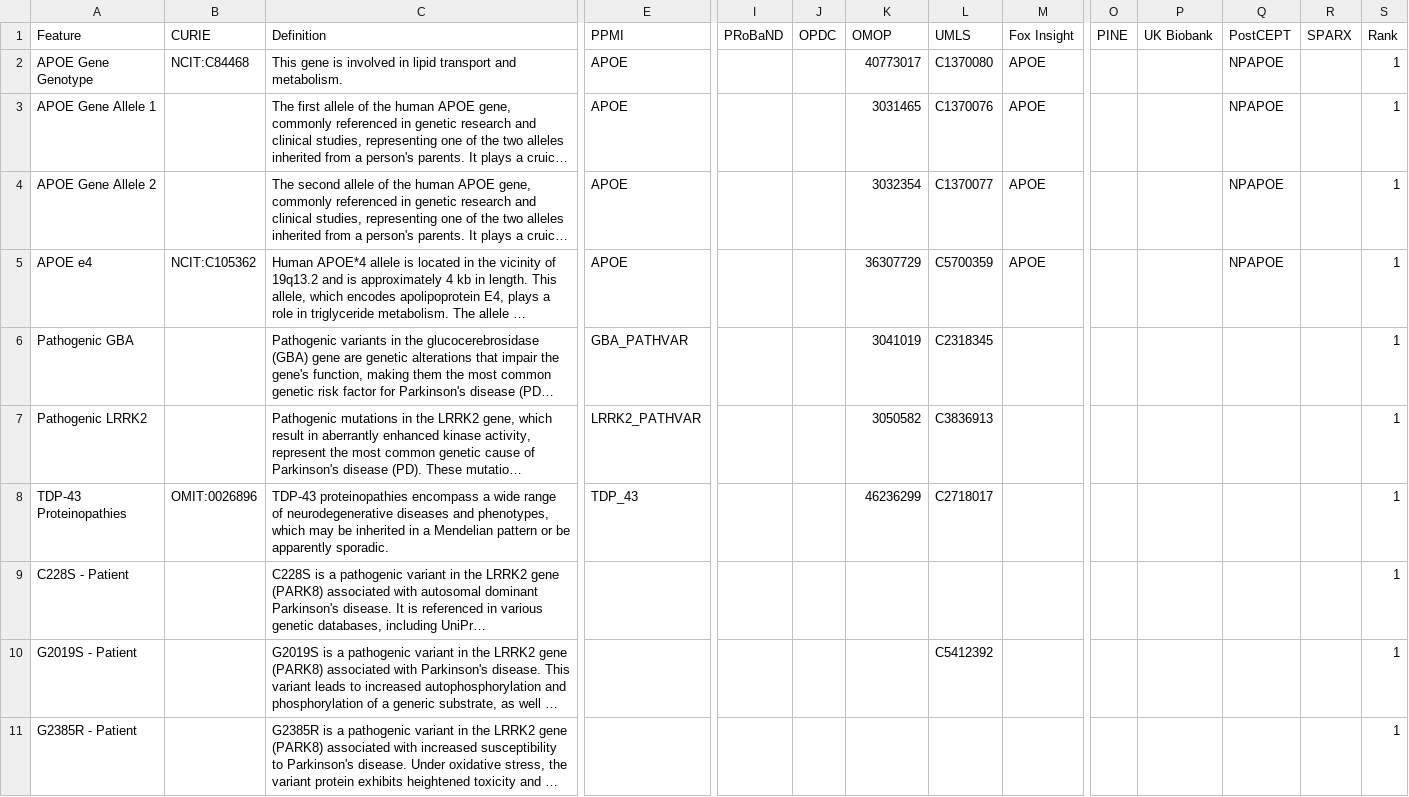
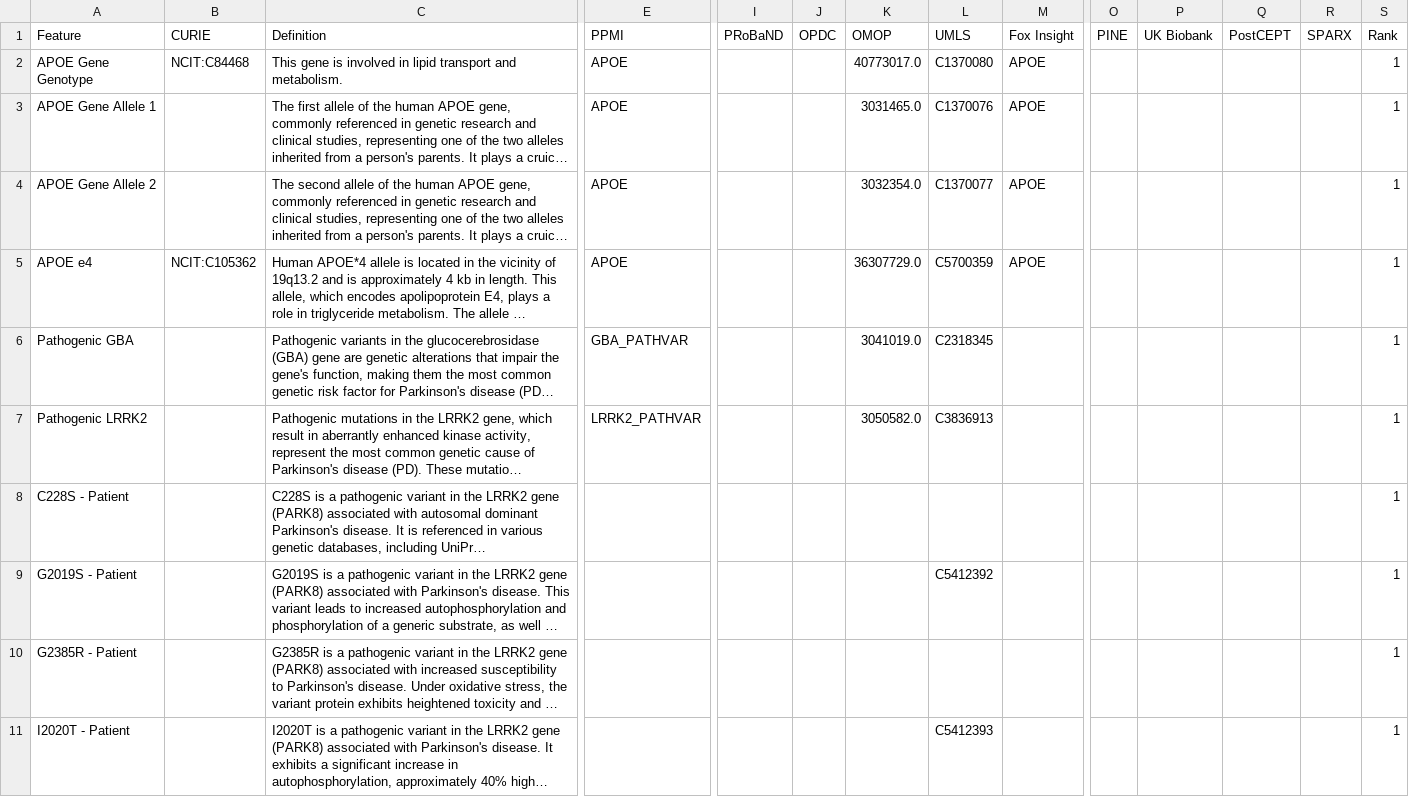
Before and after one commit to SCAI-BIO/PDataViewer, a CSV file: backend/data/cdm/Genetics.csv, drawn as a sheet; only a part is shown, gaps mark what is left out; the shorter side is filled out with more unchanged rows; long unchanged cells end in …; rows hold the shown columns only; the diff names each change by its address in the sheet, - before the commit and + after, or states it on an @@ line.

```diff
--- a/backend/data/cdm/Genetics.csv
+++ b/backend/data/cdm/Genetics.csv
-K2 (OMOP): 40773017
+K2 (OMOP): 40773017.0
-Q2:Q5 (PostCEPT): NPAPOE
+Q2:Q5 (PostCEPT): (empty)
-K3 (OMOP): 3031465
+K3 (OMOP): 3031465.0
-K4 (OMOP): 3032354
+K4 (OMOP): 3032354.0
-K5 (OMOP): 36307729
+K5 (OMOP): 36307729.0
-K6 (OMOP): 3041019
+K6 (OMOP): 3041019.0
-K7 (OMOP): 3050582
+K7 (OMOP): 3050582.0
-row 8: TDP-43 Proteinopathies | OMIT:0026896 | TDP-43 proteinopathies encompass a wide range of neurodegenerative diseases and phenotypes, which may be inherited in a Mendelian pattern or be apparently sporadic. | TDP_43 |  |  | 46236299 | C2718017 |  |  |  |  |  | 1
```
Also changed, not shown: backend/data/cdm/CSF.csv, backend/data/cdm/Comorbidities.csv, 26 other files.
